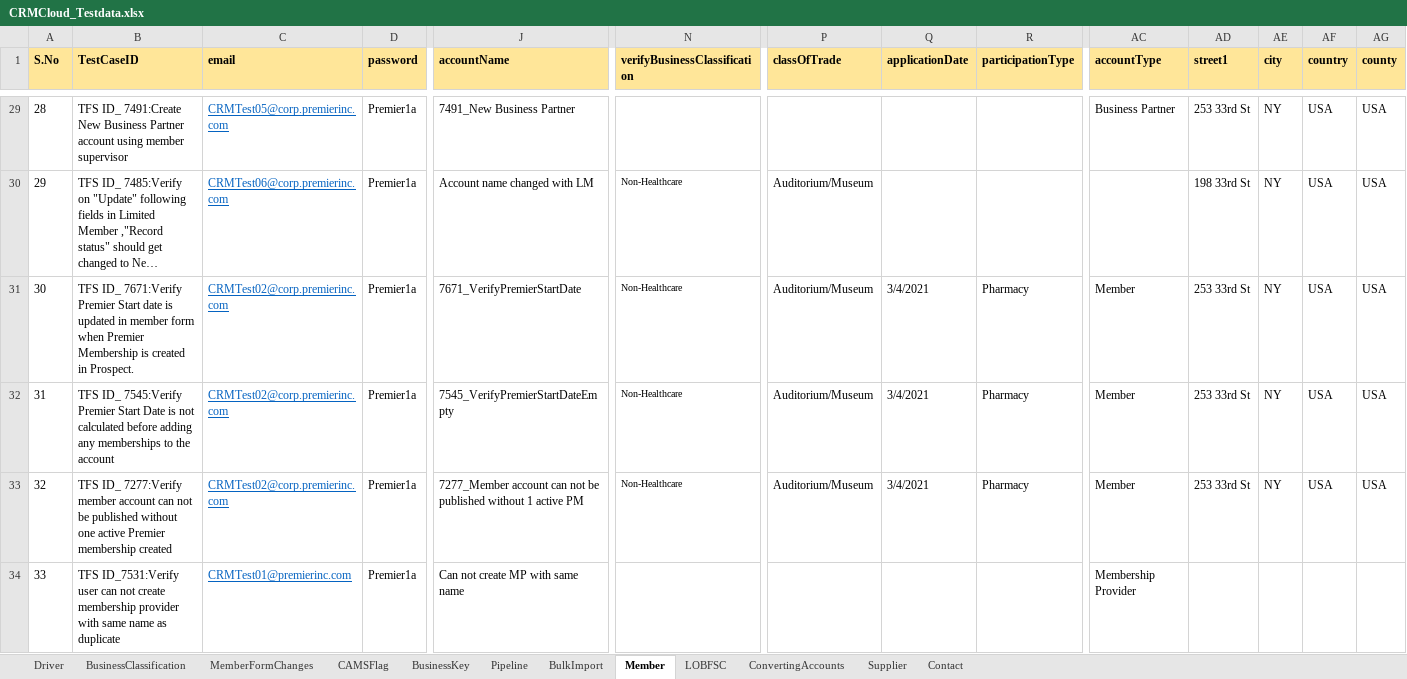
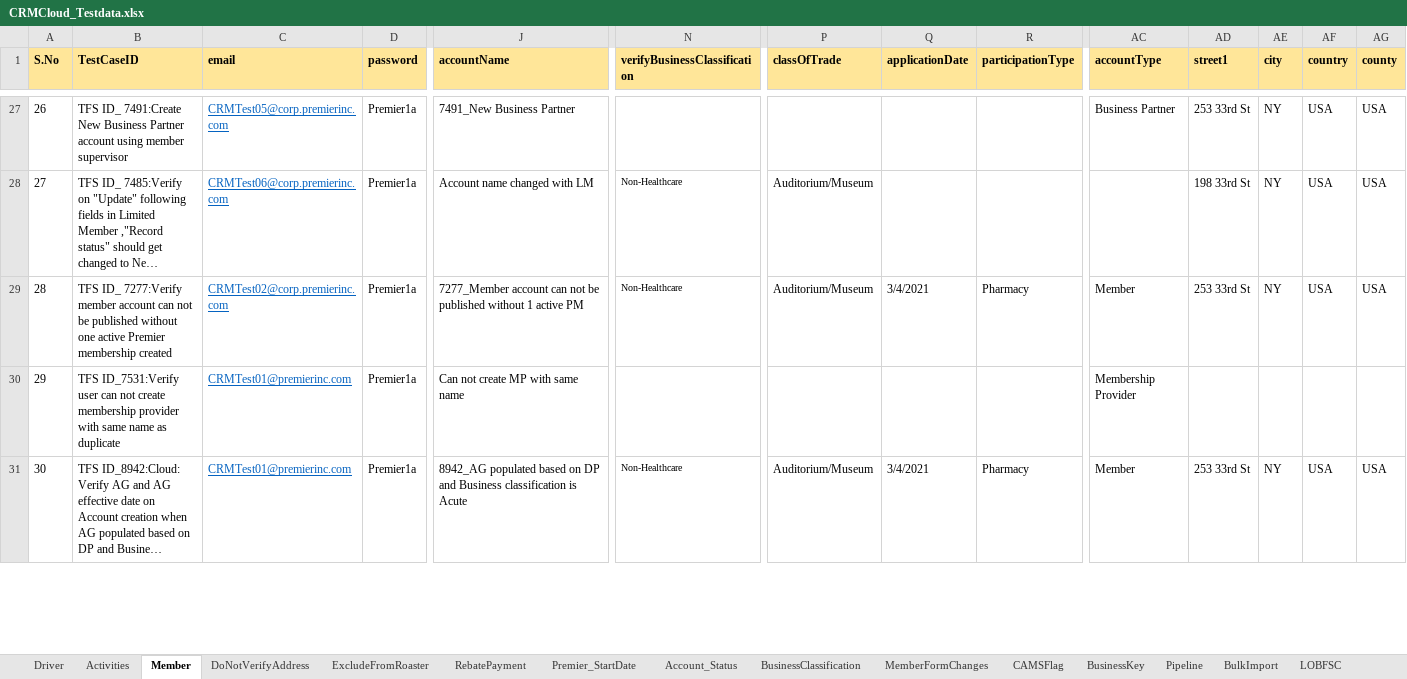
Before and after one commit to Vijayalakshmi-Kamalakannan/Dynamics_CRM_Cloud_After_Wave1, an Excel workbook: data/CRMCloud_Testdata.xlsx, sheet Member, drawn as a sheet; only a part is shown, gaps mark what is left out; the shorter side is filled out with more unchanged rows; long unchanged cells end in …; values as stored, in another font and other column widths than the file's, no borders; rows hold the shown columns only; the diff covers the shown part only; the diff names each change by its address in the sheet, - before the commit and + after, or states it on an @@ line.

```diff
--- a/data/CRMCloud_Testdata.xlsx (sheet Member)
+++ b/data/CRMCloud_Testdata.xlsx (sheet Member)
+sheet tab: Activities
+sheet tab: DoNotVerifyAddress
+sheet tab: ExcludeFromRoaster
+sheet tab: RebatePayment
+sheet tab: Premier_StartDate
+sheet tab: Account_Status
@@ sheet tab order changed: Driver | Activities | Member | DoNotVerifyAddress | ExcludeFromRoaster | RebatePayment | Premier_StartDate | Account_Status | BusinessClassification | MemberFormChanges | CAMSFlag | BusinessKey | Pipeline | BulkImport | LOBFSC @@
@@ column A (S.No) renumbered between rows 17 and 132 @@
-row 31: 30 | TFS ID_ 7671:Verify Premier Start date is updated in member form when Premier Membership is created in Prospect. | CRMTest02@corp.premierinc.com | Premier1a | 7671_VerifyPremierStartDate | Non-Healthcare | Auditorium/Museum | 3/4/2021 | Pharmacy | Member | 253 33rd St | NY | USA | USA
-row 32: 31 | TFS ID_ 7545:Verify Premier Start Date is not calculated before adding any memberships to the account | CRMTest02@corp.premierinc.com | Premier1a | 7545_VerifyPremierStartDateEmpty | Non-Healthcare | Auditorium/Museum | 3/4/2021 | Pharmacy | Member | 253 33rd St | NY | USA | USA
```
Also changed, not shown: 8 removed rows and 40 edited cells elsewhere in this sheet, sheet Driver, sheet CAMSFlag, sheet Supplier, sheet BusinessKey, 55 other files.
